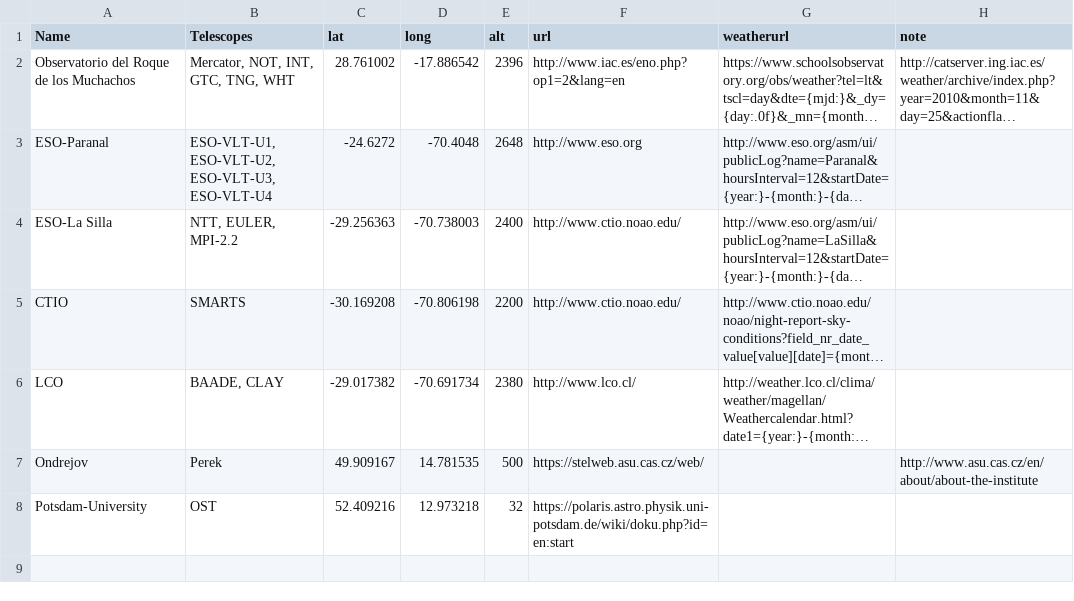
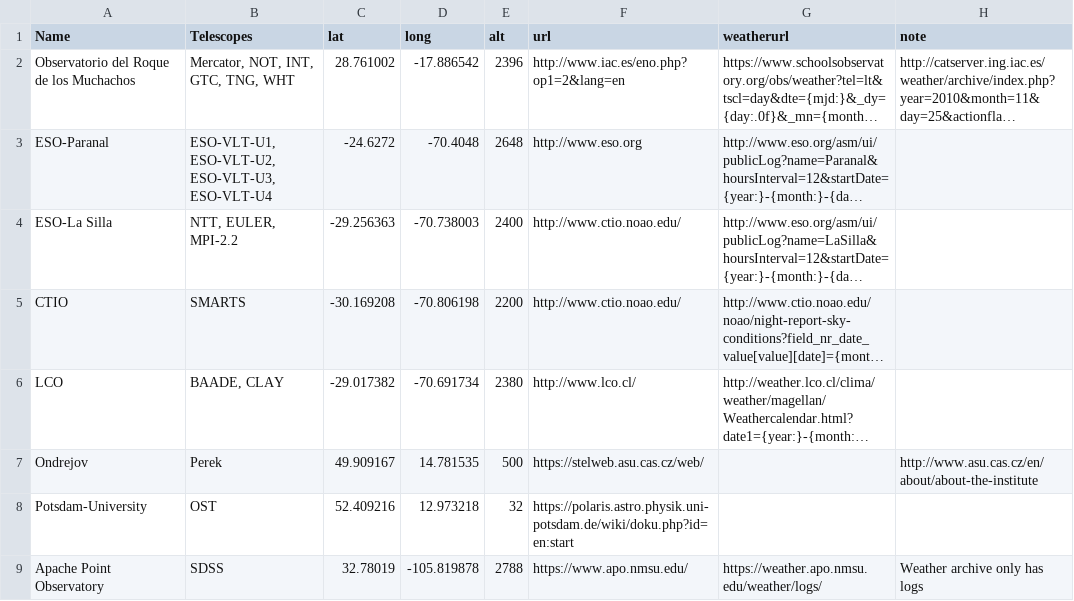
Before and after one commit to vosjo/AOTS, a CSV file: observatories.csv, drawn as a sheet; long unchanged cells end in ….

```diff
--- a/observatories.csv
+++ b/observatories.csv
@@ -8 +8,2 @@ Ondrejov,Perek,49.909167,14.781535,500,https://stelweb.asu.cas.cz/web/,,http://w
 Potsdam-University,OST,52.409216,12.973218,32,https://polaris.astro.physik.uni-potsdam.de/wiki/doku.php?id=en:start,,
+Apache Point Observatory,SDSS,32.78019,-105.819878,2788,https://www.apo.nmsu.edu/,https://weather.apo.nmsu.edu/weather/logs/,Weather archive only has logs
```
Also changed, not shown: 3 other files.
